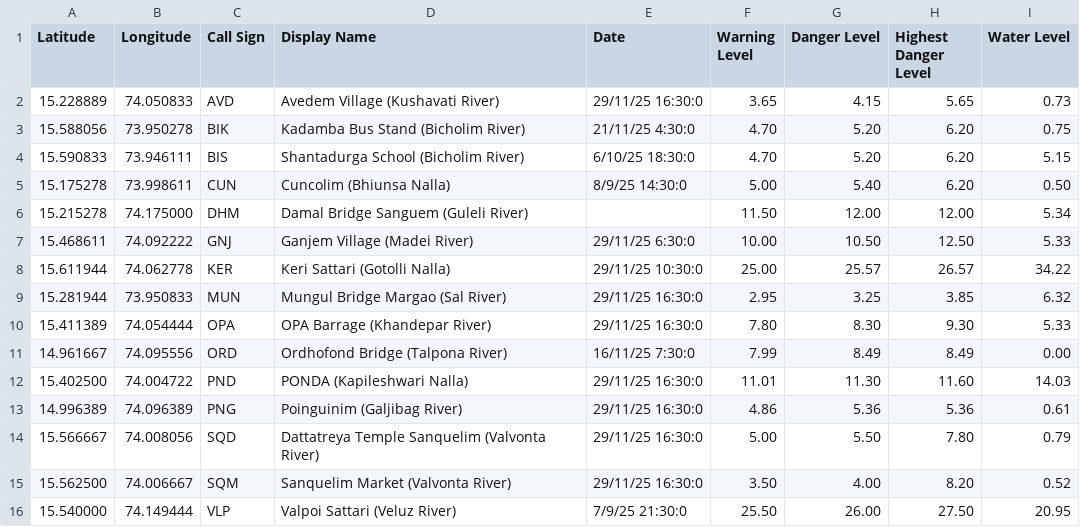
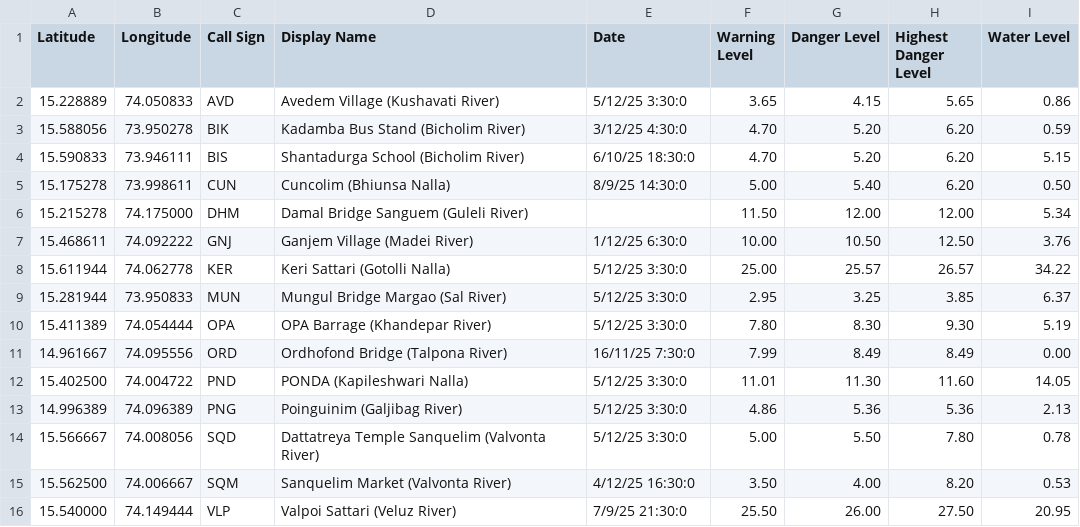
Before and after one commit to alansaviolobo/google-sheets-to-json-converter, a CSV file: data/River-Gauges.csv, drawn as a sheet.

```diff
--- a/data/River-Gauges.csv
+++ b/data/River-Gauges.csv
@@ -1,4 +1,4 @@
 Latitude,Longitude,Call Sign,Display Name,Date,Warning Level,Danger Level,Highest Danger Level,Water Level
-15.228889,74.050833,AVD,Avedem Village (Kushavati River),29/11/25 16:30:0,3.65,4.15,5.65,0.73
-15.588056,73.950278,BIK,Kadamba Bus Stand (Bicholim River),21/11/25 4:30:0,4.70,5.20,6.20,0.75
+15.228889,74.050833,AVD,Avedem Village (Kushavati River),5/12/25 3:30:0,3.65,4.15,5.65,0.86
+15.588056,73.950278,BIK,Kadamba Bus Stand (Bicholim River),3/12/25 4:30:0,4.70,5.20,6.20,0.59
 15.590833,73.946111,BIS,Shantadurga School (Bicholim River),6/10/25 18:30:0,4.70,5.20,6.20,5.15
@@ -6,11 +6,11 @@ Latitude,Longitude,Call Sign,Display Name,Date,Warning Level,Danger Level,Highes
 15.215278,74.175000,DHM,Damal Bridge  Sanguem (Guleli River),,11.50,12.00,12.00,5.34
-15.468611,74.092222,GNJ,Ganjem Village (Madei River),29/11/25 6:30:0,10.00,10.50,12.50,5.33
-15.611944,74.062778,KER,Keri  Sattari (Gotolli Nalla),29/11/25 10:30:0,25.00,25.57,26.57,34.22
-15.281944,73.950833,MUN,Mungul Bridge  Margao (Sal River),29/11/25 16:30:0,2.95,3.25,3.85,6.32
-15.411389,74.054444,OPA,OPA Barrage (Khandepar River),29/11/25 16:30:0,7.80,8.30,9.30,5.33
+15.468611,74.092222,GNJ,Ganjem Village (Madei River),1/12/25 6:30:0,10.00,10.50,12.50,3.76
+15.611944,74.062778,KER,Keri  Sattari (Gotolli Nalla),5/12/25 3:30:0,25.00,25.57,26.57,34.22
+15.281944,73.950833,MUN,Mungul Bridge  Margao (Sal River),5/12/25 3:30:0,2.95,3.25,3.85,6.37
+15.411389,74.054444,OPA,OPA Barrage (Khandepar River),5/12/25 3:30:0,7.80,8.30,9.30,5.19
 14.961667,74.095556,ORD,Ordhofond Bridge (Talpona River),16/11/25 7:30:0,7.99,8.49,8.49,0.00
-15.402500,74.004722,PND,PONDA (Kapileshwari Nalla),29/11/25 16:30:0,11.01,11.30,11.60,14.03
-14.996389,74.096389,PNG,Poinguinim (Galjibag River),29/11/25 16:30:0,4.86,5.36,5.36,0.61
-15.566667,74.008056,SQD,Dattatreya Temple  Sanquelim (Valvonta River),29/11/25 16:30:0,5.00,5.50,7.80,0.79
-15.562500,74.006667,SQM,Sanquelim Market (Valvonta River),29/11/25 16:30:0,3.50,4.00,8.20,0.52
+15.402500,74.004722,PND,PONDA (Kapileshwari Nalla),5/12/25 3:30:0,11.01,11.30,11.60,14.05
+14.996389,74.096389,PNG,Poinguinim (Galjibag River),5/12/25 3:30:0,4.86,5.36,5.36,2.13
+15.566667,74.008056,SQD,Dattatreya Temple  Sanquelim (Valvonta River),5/12/25 3:30:0,5.00,5.50,7.80,0.78
+15.562500,74.006667,SQM,Sanquelim Market (Valvonta River),4/12/25 16:30:0,3.50,4.00,8.20,0.53
 15.540000,74.149444,VLP,Valpoi  Sattari (Veluz River),7/9/25 21:30:0,25.50,26.00,27.50,20.95
```
Also changed, not shown: data/Dam-Levels.csv, data/Heavy-Machinery.csv, 8 other files.
